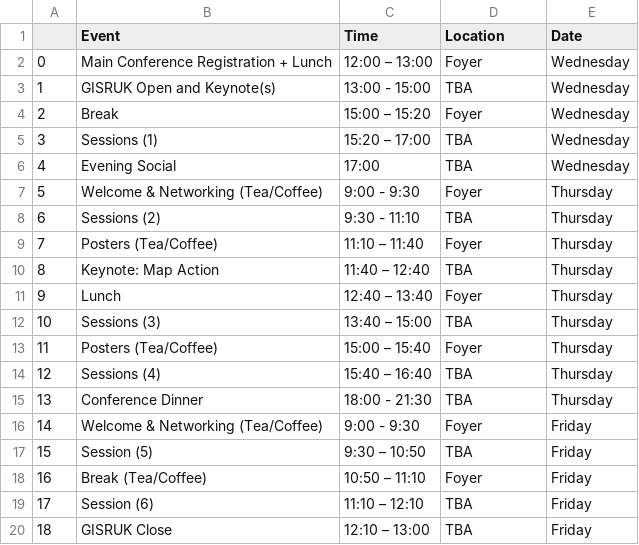
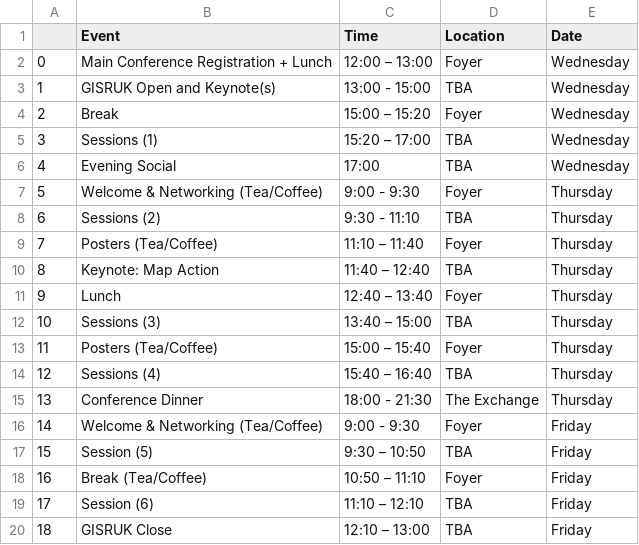
Before and after one commit to Craig-Robson/gisruk2026, a CSV file: program/at_a_glance.csv, drawn as a sheet.

Commit message:
Update at_a_glance.csv

```diff
--- a/program/at_a_glance.csv
+++ b/program/at_a_glance.csv
@@ -14,3 +14,3 @@
 12,Sessions (4),15:40 – 16:40 ,TBA,Thursday
-13,Conference Dinner  ,18:00 - 21:30,TBA,Thursday
+13,Conference Dinner  ,18:00 - 21:30,The Exchange,Thursday
 14, Welcome & Networking (Tea/Coffee),9:00 - 9:30 ,Foyer,Friday
```
